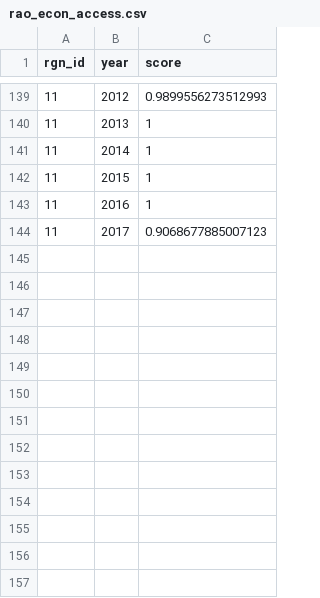
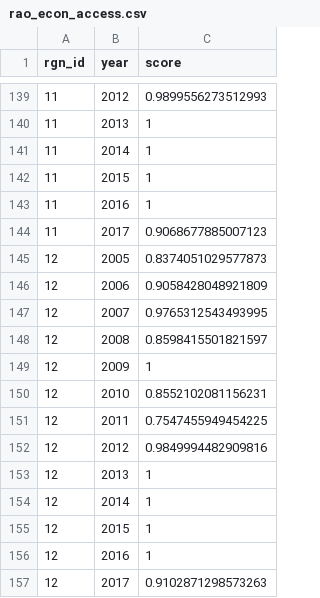
Before and after one commit to OHI-Northeast/ne-scores, a CSV file: region/layers/rao_econ_access.csv, drawn as a sheet; only a part is shown, gaps mark what is left out; the diff names each change by its address in the sheet, - before the commit and + after, or states it on an @@ line.

Commit message:
new rgn 12 added to rao layers

```diff
--- a/region/layers/rao_econ_access.csv
+++ b/region/layers/rao_econ_access.csv
+row 145: 12 | 2005 | 0.8374051029577873
+row 146: 12 | 2006 | 0.9058428048921809
+row 147: 12 | 2007 | 0.9765312543493995
+row 148: 12 | 2008 | 0.8598415501821597
+row 149: 12 | 2009 | 1
+row 150: 12 | 2010 | 0.8552102081156231
+row 151: 12 | 2011 | 0.7547455949454225
+row 152: 12 | 2012 | 0.9849994482909816
+row 153: 12 | 2013 | 1
+row 154: 12 | 2014 | 1
+row 155: 12 | 2015 | 1
+row 156: 12 | 2016 | 1
+row 157: 12 | 2017 | 0.9102871298573263
```
Also changed, not shown: region/layers/rao_fssi.csv.
